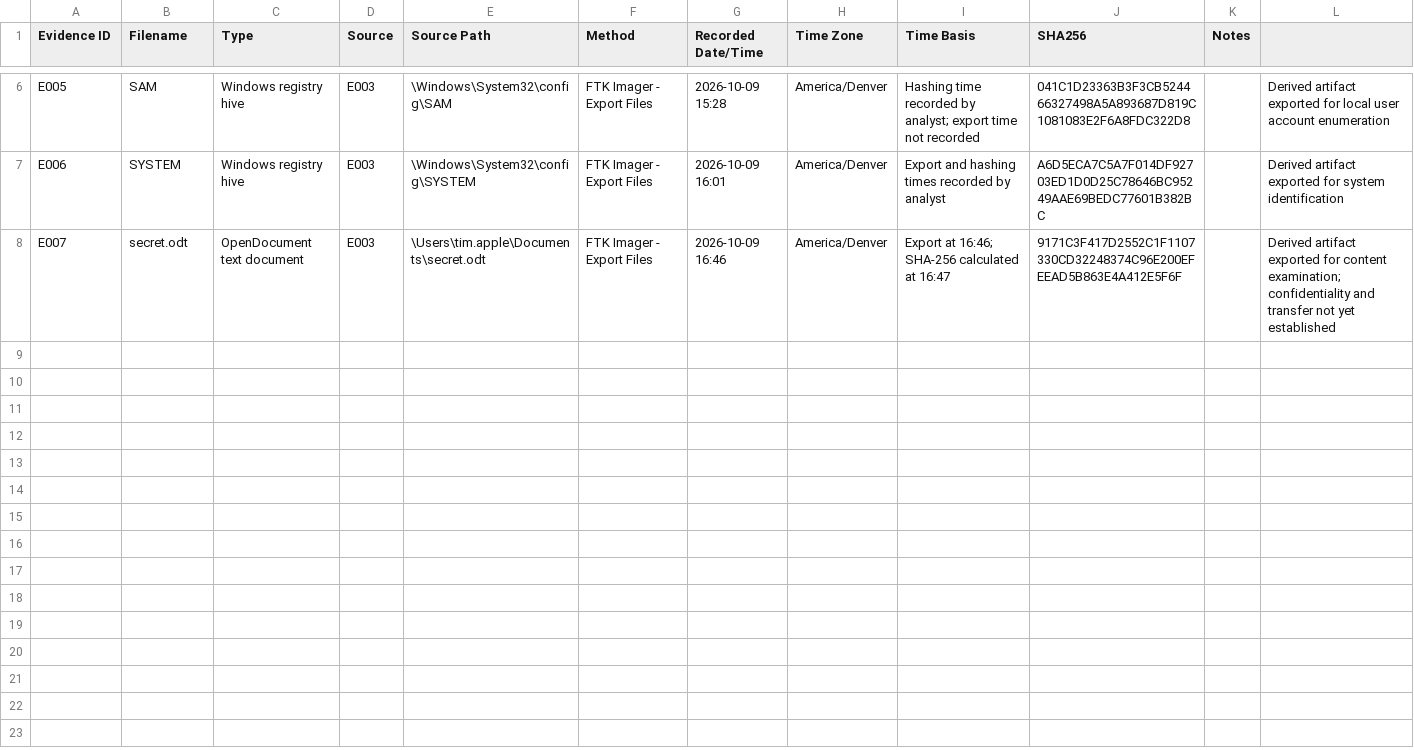
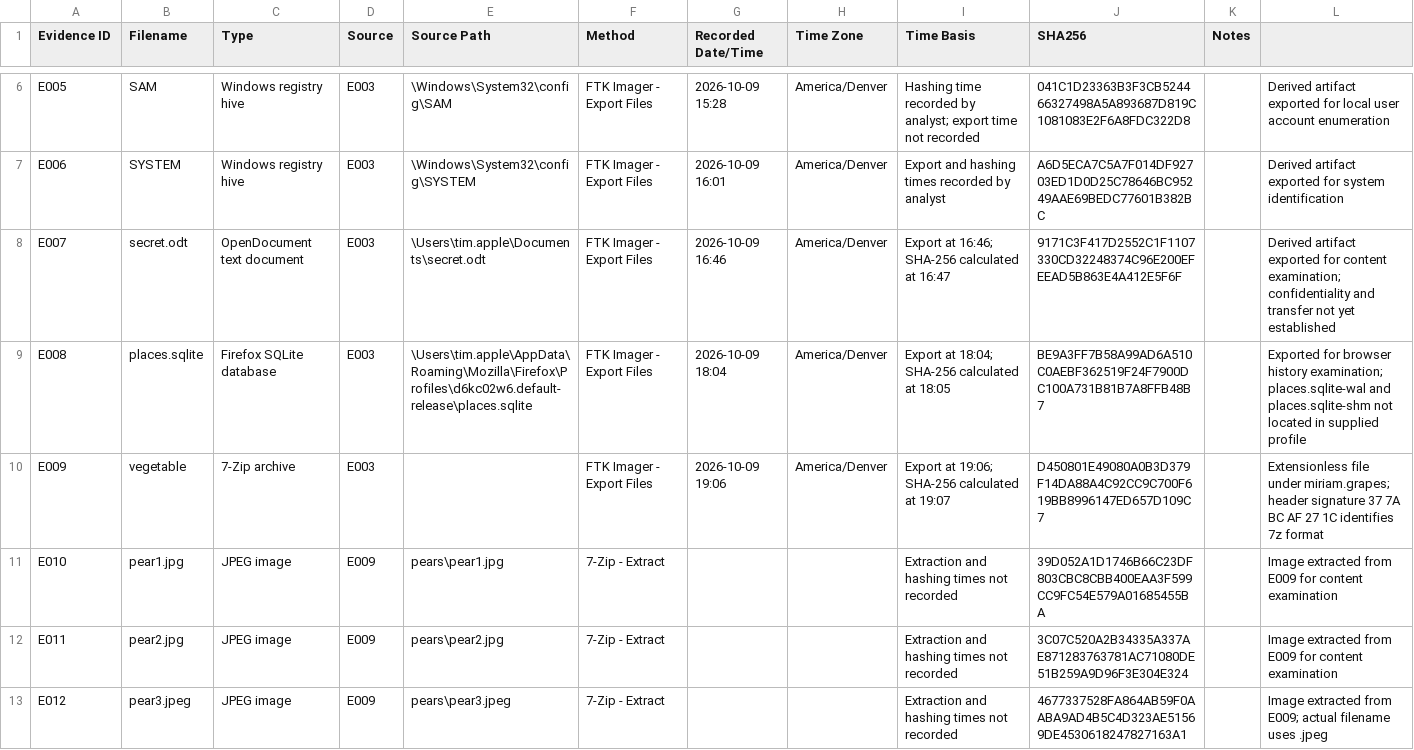
Before and after one commit to eliddan222/cyberdefenders-corporatesecrets, a CSV file: logs/evidence-log.csv, drawn as a sheet; only a part is shown, gaps mark what is left out; the diff names each change by its address in the sheet, - before the commit and + after, or states it on an @@ line.

```diff
--- a/logs/evidence-log.csv
+++ b/logs/evidence-log.csv
+row 9: E008 | places.sqlite | Firefox SQLite database | E003 | \Users\tim.apple\AppData\Roaming\Mozilla\Firefox\Profiles\d6kc02w6.default-release\places.sqlite | FTK Imager - Export Files | 2026-10-09 18:04 | America/Denver | Export at 18:04; SHA-256 calculated at 18:05 | BE9A3FF7B58A99AD6A510C0AEBF362519F24F7900DC100A731B81B7A8FFB48B7 |  | Exported for browser history examination; places.sqlite-wal and places.sqlite-shm not located in supplied profile
+row 10: E009 | vegetable | 7-Zip archive | E003 |  | FTK Imager - Export Files | 2026-10-09 19:06 | America/Denver | Export at 19:06; SHA-256 calculated at 19:07 | D450801E49080A0B3D379F14DA88A4C92CC9C700F619BB8996147ED657D109C7 |  | Extensionless file under miriam.grapes; header signature 37 7A BC AF 27 1C identifies 7z format
+row 11: E010 | pear1.jpg | JPEG image | E009 | pears\pear1.jpg | 7-Zip - Extract |  |  | Extraction and hashing times not recorded | 39D052A1D1746B66C23DF803CBC8CBB400EAA3F599CC9FC54E579A01685455BA |  | Image extracted from E009 for content examination
+row 12: E011 | pear2.jpg | JPEG image | E009 | pears\pear2.jpg | 7-Zip - Extract |  |  | Extraction and hashing times not recorded | 3C07C520A2B34335A337AE871283763781AC71080DE51B259A9D96F3E304E324 |  | Image extracted from E009 for content examination
+row 13: E012 | pear3.jpeg | JPEG image | E009 | pears\pear3.jpeg | 7-Zip - Extract |  |  | Extraction and hashing times not recorded | 4677337528FA864AB59F0AABA9AD4B5C4D323AE51569DE4530618247827163A1 |  | Image extracted from E009; actual filename uses .jpeg
```
Also changed, not shown: 2 other files.
